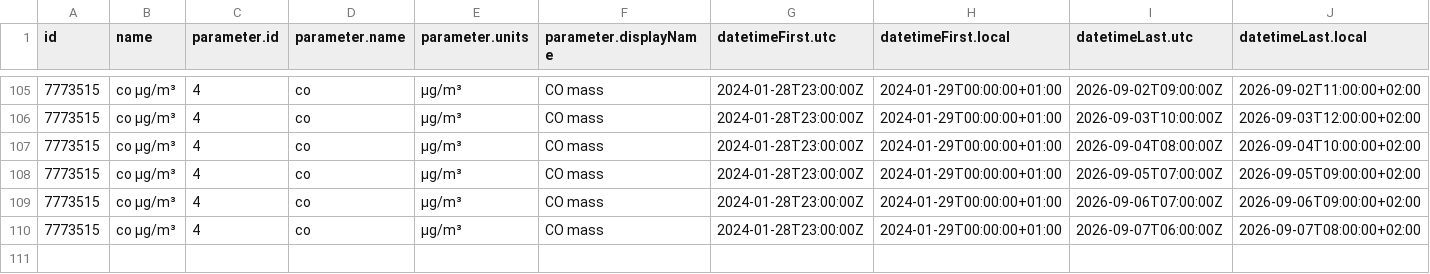
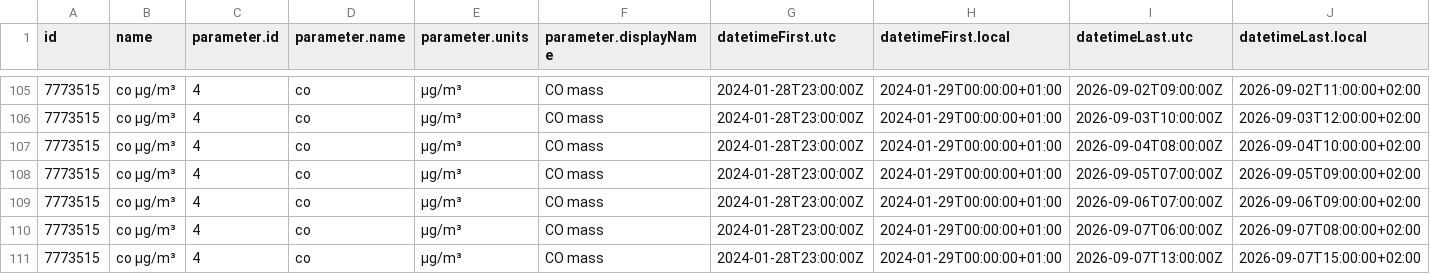
Before and after one commit to RangerOnyx/practica_08_airquality, a CSV file: data/air_data.csv, drawn as a sheet; only a part is shown, gaps mark what is left out; rows hold the shown columns only; the diff names each change by its address in the sheet, - before the commit and + after, or states it on an @@ line.

Commit message:
ghactions:UpdatedataTue Sep  8 12:11:16 UTC 2026

```diff
--- a/data/air_data.csv
+++ b/data/air_data.csv
+row 111: 7773515 | co µg/m³ | 4 | co | µg/m³ | CO mass | 2024-01-28T23:00:00Z | 2024-01-29T00:00:00+01:00 | 2026-09-07T13:00:00Z | 2026-09-07T15:00:00+02:00
```
